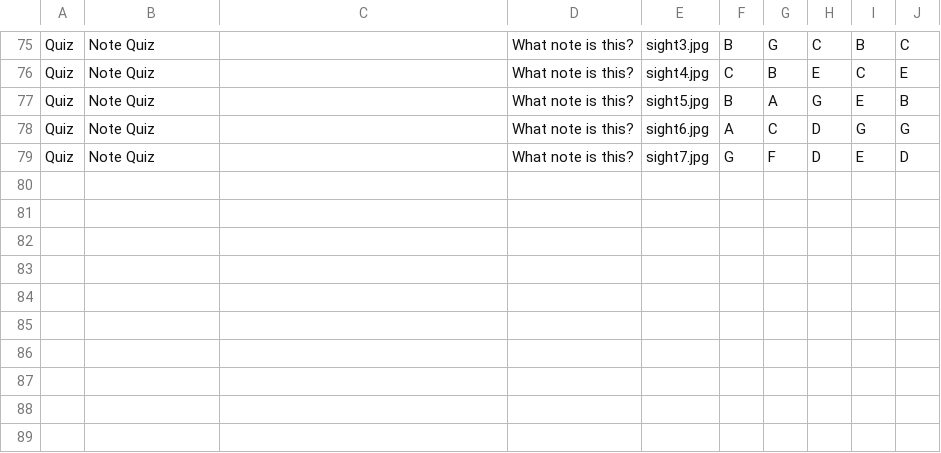
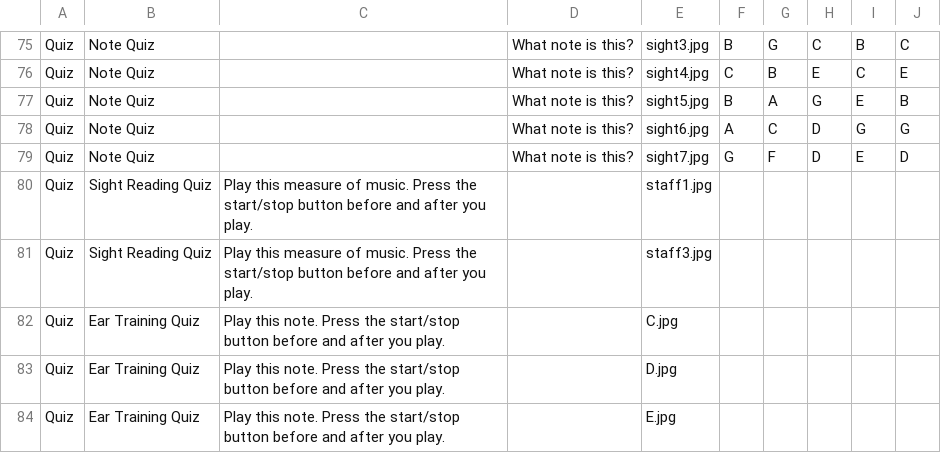
Before and after one commit to ZachKrol/MusGator, a CSV file: data.csv, drawn as a sheet; only a part is shown, gaps mark what is left out; the diff names each change by its address in the sheet, - before the commit and + after, or states it on an @@ line.

Commit message:
Quiz content for sight reading and ear training added

```diff
--- a/data.csv
+++ b/data.csv
+row 80: Quiz | Sight Reading Quiz | Play this measure of music. Press the start/stop button before and after you play. |  | staff1.jpg
+row 81: Quiz | Sight Reading Quiz | Play this measure of music. Press the start/stop button before and after you play. |  | staff3.jpg
+row 82: Quiz | Ear Training Quiz | Play this note. Press the start/stop button before and after you play. |  | C.jpg
+row 83: Quiz | Ear Training Quiz | Play this note. Press the start/stop button before and after you play. |  | D.jpg
+row 84: Quiz | Ear Training Quiz | Play this note. Press the start/stop button before and after you play. |  | E.jpg
```
